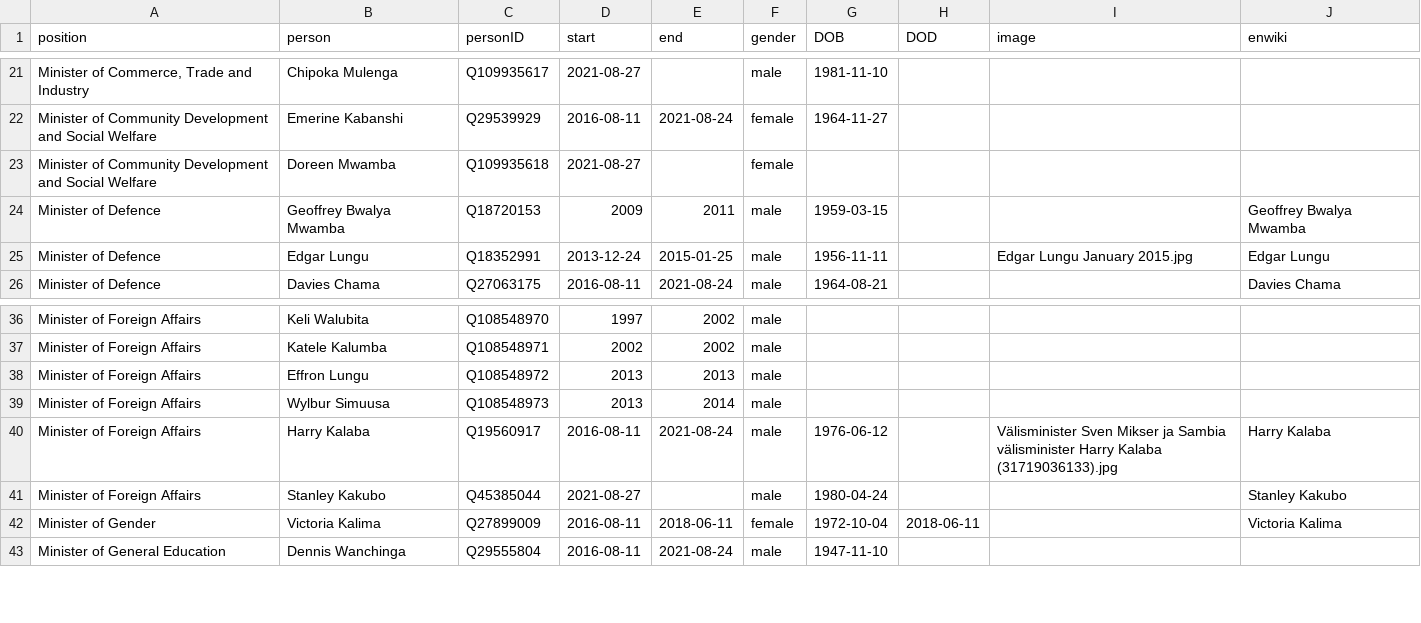
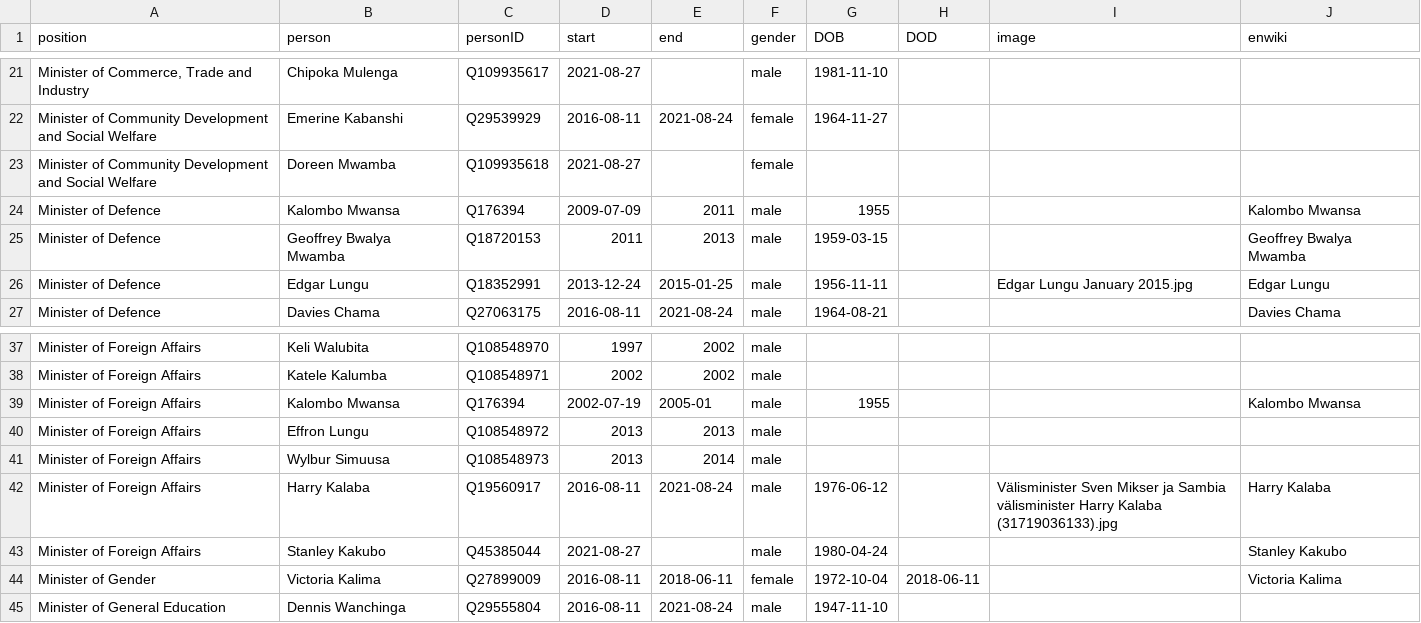
Before and after one commit to every-politician-scrapers/zambia-ministers, a CSV file: html/holders21.csv, drawn as a sheet; only a part is shown, gaps mark what is left out.

Commit message:
PCB update

```diff
--- a/html/holders21.csv
+++ b/html/holders21.csv
@@ -23,3 +23,4 @@ Minister of Community Development and Social Welfare,Emerine Kabanshi,Q29539929,
 Minister of Community Development and Social Welfare,Doreen Mwamba,Q109935618,2021-08-27,,female,,,,
-Minister of Defence,Geoffrey Bwalya Mwamba,Q18720153,2009,2011,male,1959-03-15,,,Geoffrey Bwalya Mwamba
+Minister of Defence,Kalombo Mwansa,Q176394,2009-07-09,2011,male,1955,,,Kalombo Mwansa
+Minister of Defence,Geoffrey Bwalya Mwamba,Q18720153,2011,2013,male,1959-03-15,,,Geoffrey Bwalya Mwamba
 Minister of Defence,Edgar Lungu,Q18352991,2013-12-24,2015-01-25,male,1956-11-11,,Edgar Lungu January 2015.jpg,Edgar Lungu
@@ -37,2 +38,3 @@ Minister of Foreign Affairs,Keli Walubita,Q108548970,1997,2002,male,,,,
 Minister of Foreign Affairs,Katele Kalumba,Q108548971,2002,2002,male,,,,
+Minister of Foreign Affairs,Kalombo Mwansa,Q176394,2002-07-19,2005-01,male,1955,,,Kalombo Mwansa
 Minister of Foreign Affairs,Effron Lungu,Q108548972,2013,2013,male,,,,
```
